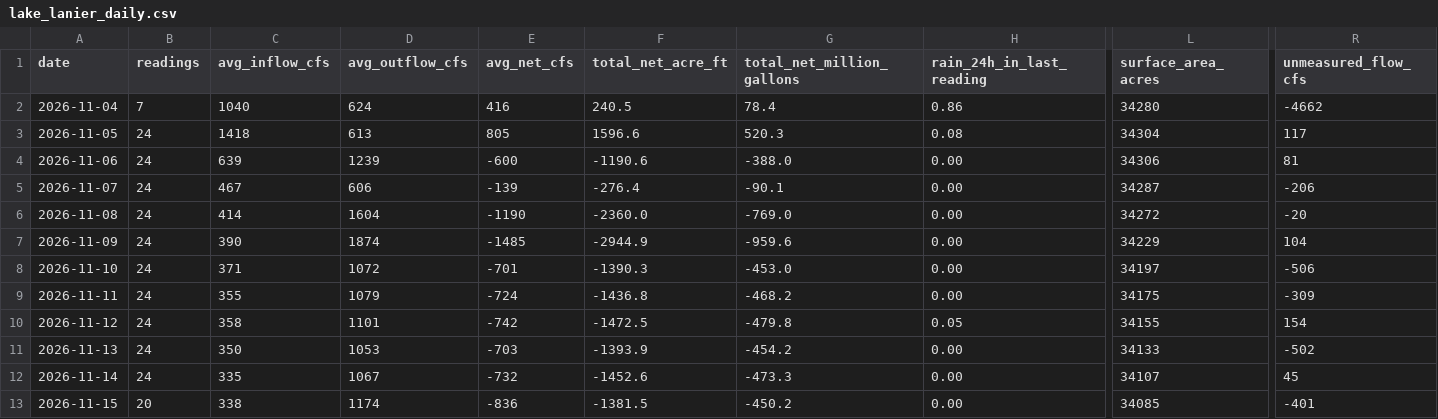
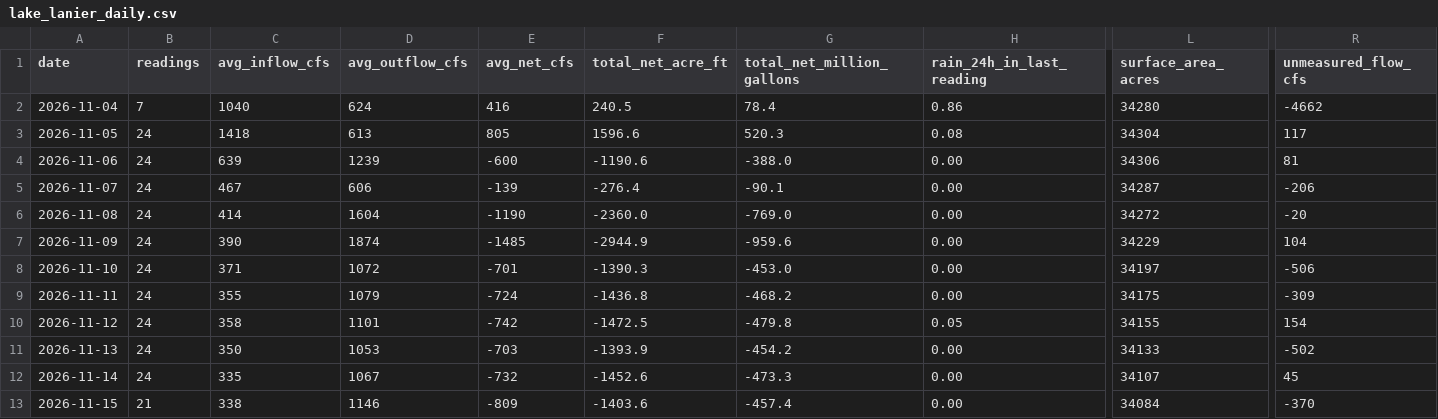
Before and after one commit to rjcanfield139-thwg/lake-lanier-logger, a CSV file: data/lake_lanier_daily.csv, drawn as a sheet; only a part is shown, gaps mark what is left out; the diff names each change by its address in the sheet, - before the commit and + after, or states it on an @@ line.

```diff
--- a/data/lake_lanier_daily.csv
+++ b/data/lake_lanier_daily.csv
-B13 (readings): 20
+B13 (readings): 21
-D13 (avg_outflow_cfs): 1174
+D13 (avg_outflow_cfs): 1146
-E13 (avg_net_cfs): -836
+E13 (avg_net_cfs): -809
-F13 (total_net_acre_ft): -1381.5
+F13 (total_net_acre_ft): -1403.6
-G13 (total_net_million_gallons): -450.2
+G13 (total_net_million_gallons): -457.4
-L13 (surface_area_acres): 34085
+L13 (surface_area_acres): 34084
-R13 (unmeasured_flow_cfs): -401
+R13 (unmeasured_flow_cfs): -370
```
Also changed, not shown: data/lake_lanier_log.csv.
